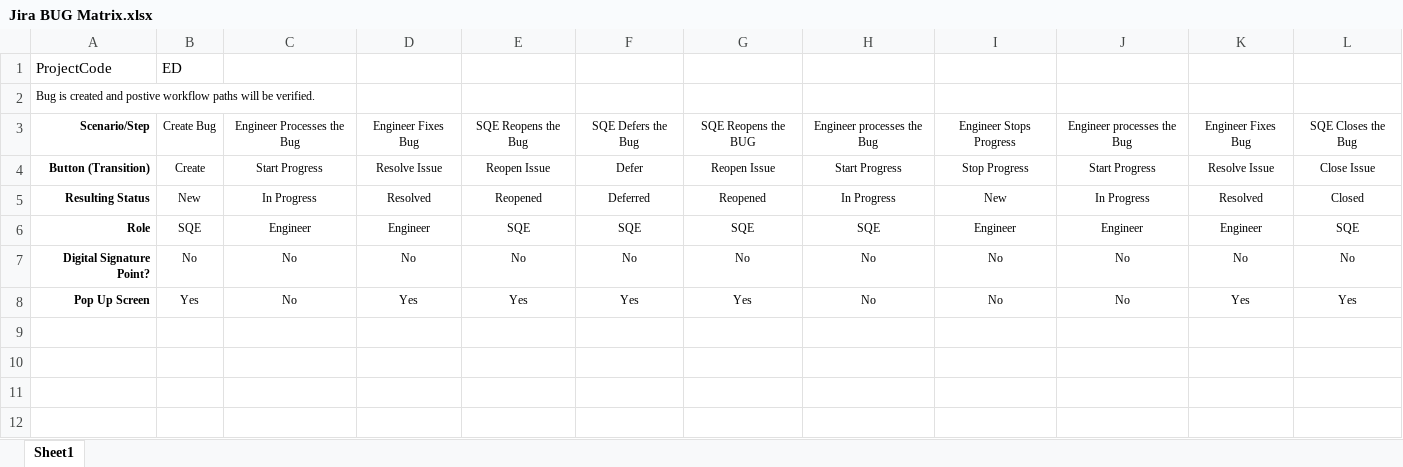
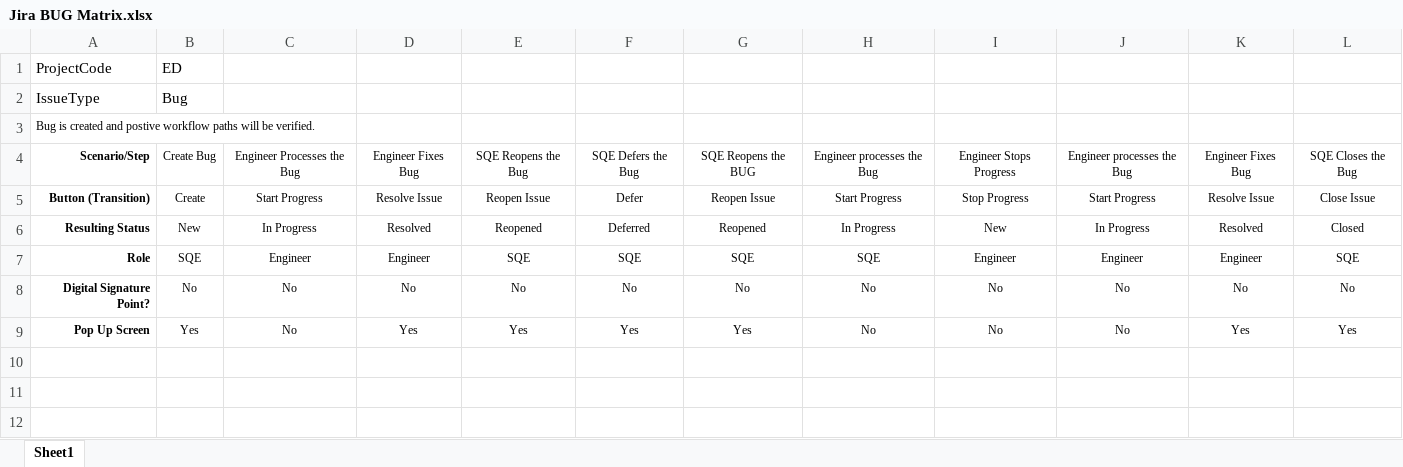
Before and after one commit to coreconsultingit/JiraTesterPro, an Excel workbook: docs/Jira BUG Matrix.xlsx, sheet Sheet1, drawn as a sheet; values as stored, in another font and other column widths than the file's, no borders; removed rows and columns are numbered as before the commit, all else as after; the diff names each change by its address in the sheet, - before the commit and + after, or states it on an @@ line.

Commit message:
Changes for updating issue

```diff
--- a/docs/Jira BUG Matrix.xlsx (sheet Sheet1)
+++ b/docs/Jira BUG Matrix.xlsx (sheet Sheet1)
+row 2: IssueType | Bug
-row 9: (empty)
-row 10: (empty)
-row 11: (empty)
-row 12:  |  |  | DEFERRED |  | DEFERRED
```
Also changed, not shown: 7 other files.
